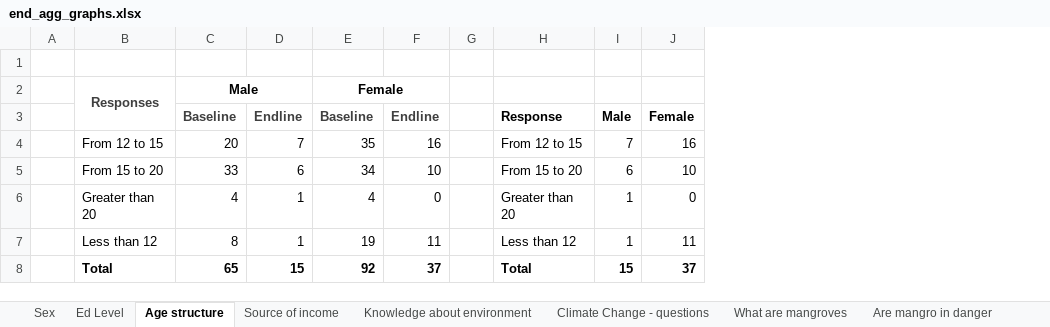
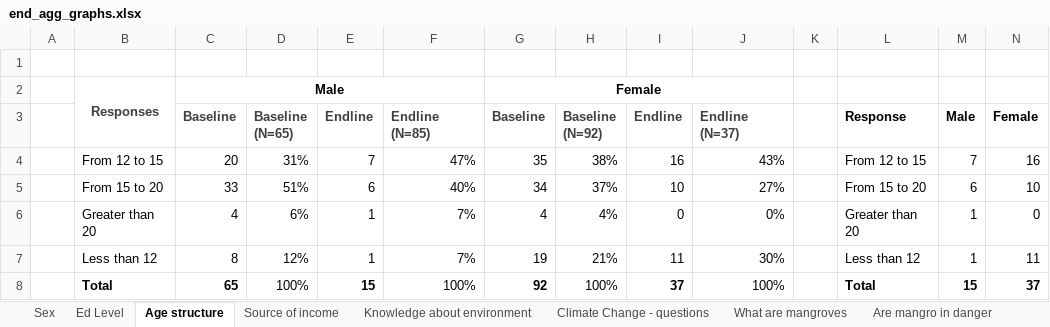
Before and after one commit to wisnercelucus/pes-nippes-data-cleaning, an Excel workbook: excel_graphs/end_agg_graphs.xlsx, sheet Age structure, drawn as a sheet; values as stored, in another font and other column widths than the file's, no borders; charts and pictures not drawn; the diff names each change by its address in the sheet, - before the commit and + after, or states it on an @@ line.

```diff
--- a/excel_graphs/end_agg_graphs.xlsx (sheet Age structure)
+++ b/excel_graphs/end_agg_graphs.xlsx (sheet Age structure)
+column D (Baseline (N=65)), rows 4-8: 31% | 51% | 6% | 12% | 100%
+column F (Endline (N=85)), rows 4-8: 47% | 40% | 7% | 7% | 100%
+column H (Baseline (N=92)), rows 4-8: 38% | 37% | 4% | 21% | 100%
+column J (Endline (N=37)), rows 4-8: 43% | 27% | 0% | 30% | 100%
```
Also changed, not shown: sheet farmers attitudes, formulas that keep their value, charts or pictures, 2 other files.
